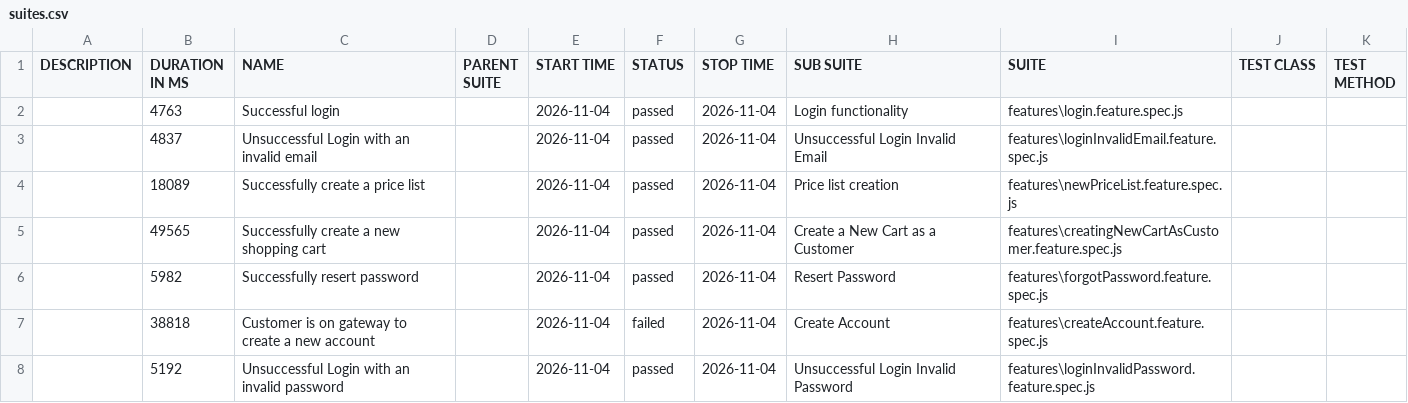
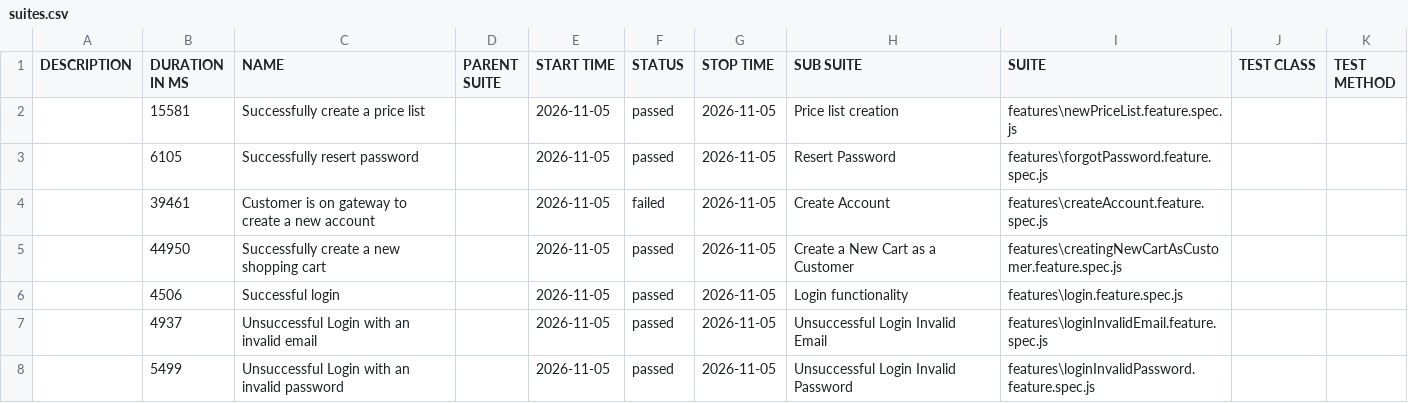
Before and after one commit to ProjectsIOEC/mygateway-allure-report, a CSV file: data/suites.csv, drawn as a sheet.

```diff
--- a/data/suites.csv
+++ b/data/suites.csv
@@ -1,8 +1,8 @@
 "DESCRIPTION","DURATION IN MS","NAME","PARENT SUITE","START TIME","STATUS","STOP TIME","SUB SUITE","SUITE","TEST CLASS","TEST METHOD"
-"","4763","Successful login","","2026-11-04","passed","2026-11-04","Login functionality","features\login.feature.spec.js","",""
-"","4837","Unsuccessful Login with an invalid email","","2026-11-04","passed","2026-11-04","Unsuccessful Login Invalid Email","features\loginInvalidEmail.feature.spec.js","",""
-"","18089","Successfully create a price list","","2026-11-04","passed","2026-11-04","Price list creation","features\newPriceList.feature.spec.js","",""
-"","49565","Successfully create a new shopping cart","","2026-11-04","passed","2026-11-04","Create a New Cart as a Customer","features\creatingNewCartAsCustomer.feature.spec.js","",""
-"","5982","Successfully resert password","","2026-11-04","passed","2026-11-04","Resert Password","features\forgotPassword.feature.spec.js","",""
-"","38818","Customer is on gateway to create a new account","","2026-11-04","failed","2026-11-04","Create Account","features\createAccount.feature.spec.js","",""
-"","5192","Unsuccessful Login with an invalid password","","2026-11-04","passed","2026-11-04","Unsuccessful Login Invalid Password","features\loginInvalidPassword.feature.spec.js","",""
+"","15581","Successfully create a price list","","2026-11-05","passed","2026-11-05","Price list creation","features\newPriceList.feature.spec.js","",""
+"","6105","Successfully resert password","","2026-11-05","passed","2026-11-05","Resert Password","features\forgotPassword.feature.spec.js","",""
+"","39461","Customer is on gateway to create a new account","","2026-11-05","failed","2026-11-05","Create Account","features\createAccount.feature.spec.js","",""
+"","44950","Successfully create a new shopping cart","","2026-11-05","passed","2026-11-05","Create a New Cart as a Customer","features\creatingNewCartAsCustomer.feature.spec.js","",""
+"","4506","Successful login","","2026-11-05","passed","2026-11-05","Login functionality","features\login.feature.spec.js","",""
+"","4937","Unsuccessful Login with an invalid email","","2026-11-05","passed","2026-11-05","Unsuccessful Login Invalid Email","features\loginInvalidEmail.feature.spec.js","",""
+"","5499","Unsuccessful Login with an invalid password","","2026-11-05","passed","2026-11-05","Unsuccessful Login Invalid Password","features\loginInvalidPassword.feature.spec.js","",""
```
Also changed, not shown: 57 other files.
